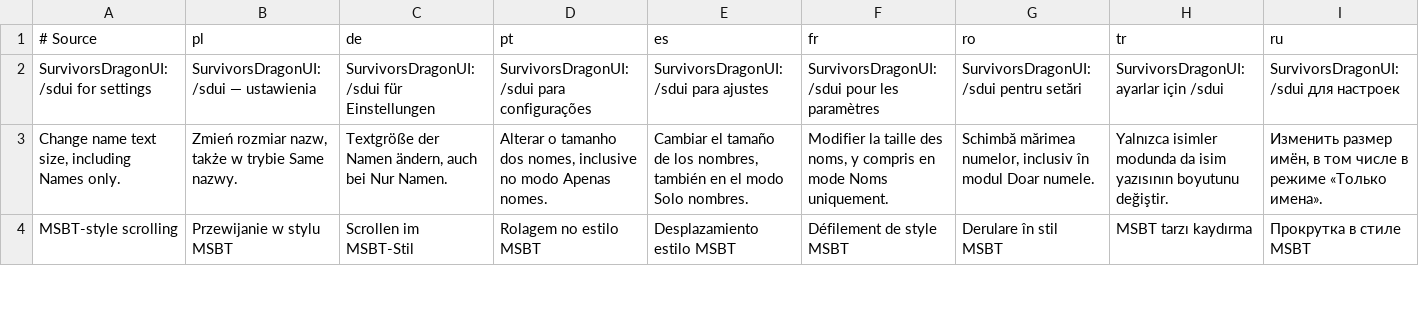
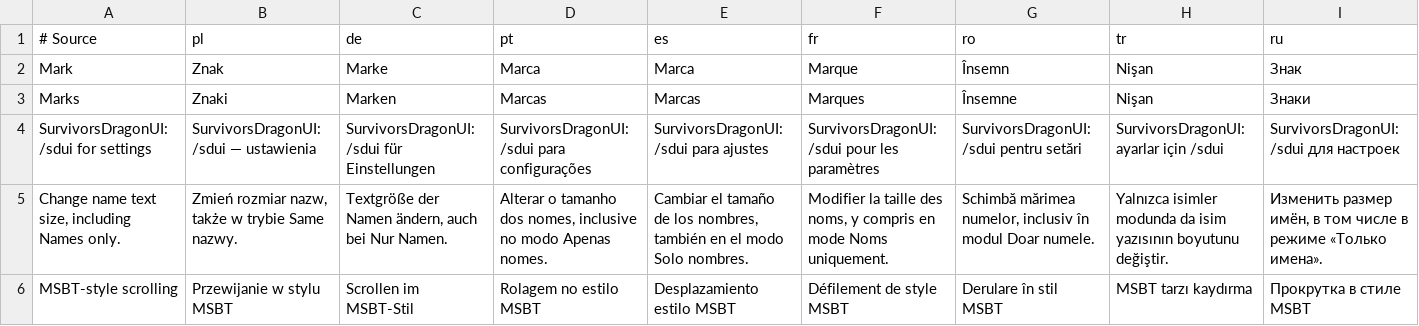
Before and after one commit to migwynkriid13/SurvivorsDragonUi, a TSV file: localization/ui.tsv, drawn as a sheet; only a part is shown; rows hold the shown columns only; the diff names each change by its address in the sheet, - before the commit and + after, or states it on an @@ line.

Commit message:
feature: format native marks rewards in chat

```diff
--- a/localization/ui.tsv
+++ b/localization/ui.tsv
+row 2: Mark | Znak | Marke | Marca | Marca | Marque | Însemn | Nişan | Знак
+row 3: Marks | Znaki | Marken | Marcas | Marcas | Marques | Însemne | Nişan | Знаки
```
Also changed, not shown: 13 other files.
